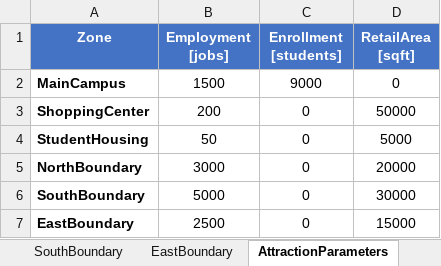
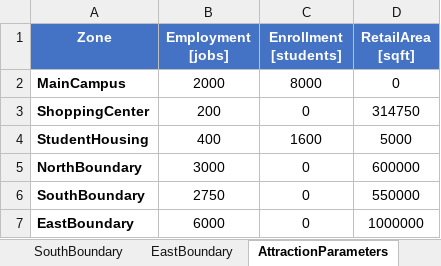
Before and after one commit to samuelsn6399/UM_dearborn_ITESandbox2026, an Excel workbook: TripRateData.xlsx, sheet AttractionParameters, drawn as a sheet; values as stored, in another font and other column widths than the file's, no borders; the diff names each change by its address in the sheet, - before the commit and + after, or states it on an @@ line.

```diff
--- a/TripRateData.xlsx (sheet AttractionParameters)
+++ b/TripRateData.xlsx (sheet AttractionParameters)
-B2 (Employment [jobs]): 1500
+B2 (Employment [jobs]): 2000
-C2 (Enrollment [students]): 9000
+C2 (Enrollment [students]): 8000
-D3 (RetailArea [sqft]): 50000
+D3 (RetailArea [sqft]): 314750
-B4 (Employment [jobs]): 50
+B4 (Employment [jobs]): 400
-C4 (Enrollment [students]): 0
+C4 (Enrollment [students]): 1600
-D5 (RetailArea [sqft]): 20000
+D5 (RetailArea [sqft]): 600000
-B6 (Employment [jobs]): 5000
+B6 (Employment [jobs]): 2750
-D6 (RetailArea [sqft]): 30000
+D6 (RetailArea [sqft]): 550000
-B7 (Employment [jobs]): 2500
+B7 (Employment [jobs]): 6000
-D7 (RetailArea [sqft]): 15000
+D7 (RetailArea [sqft]): 1000000
```
Also changed, not shown: sheet MainCampus, sheet ShoppingCenter, sheet StudentHousing, sheet NorthBoundary, sheet SouthBoundary, sheet EastBoundary, 1 more sheet, HouseholdData.xlsx, 7 other files.
